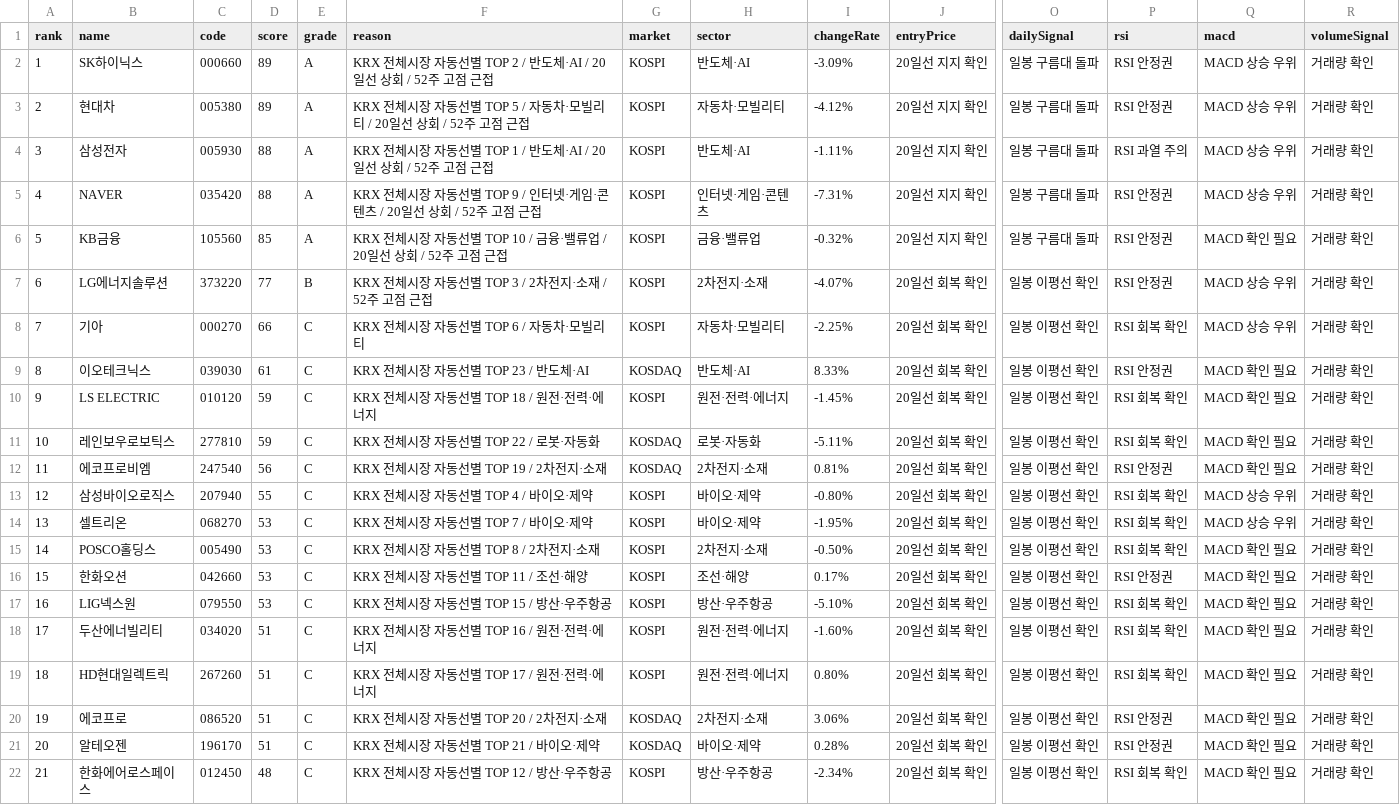
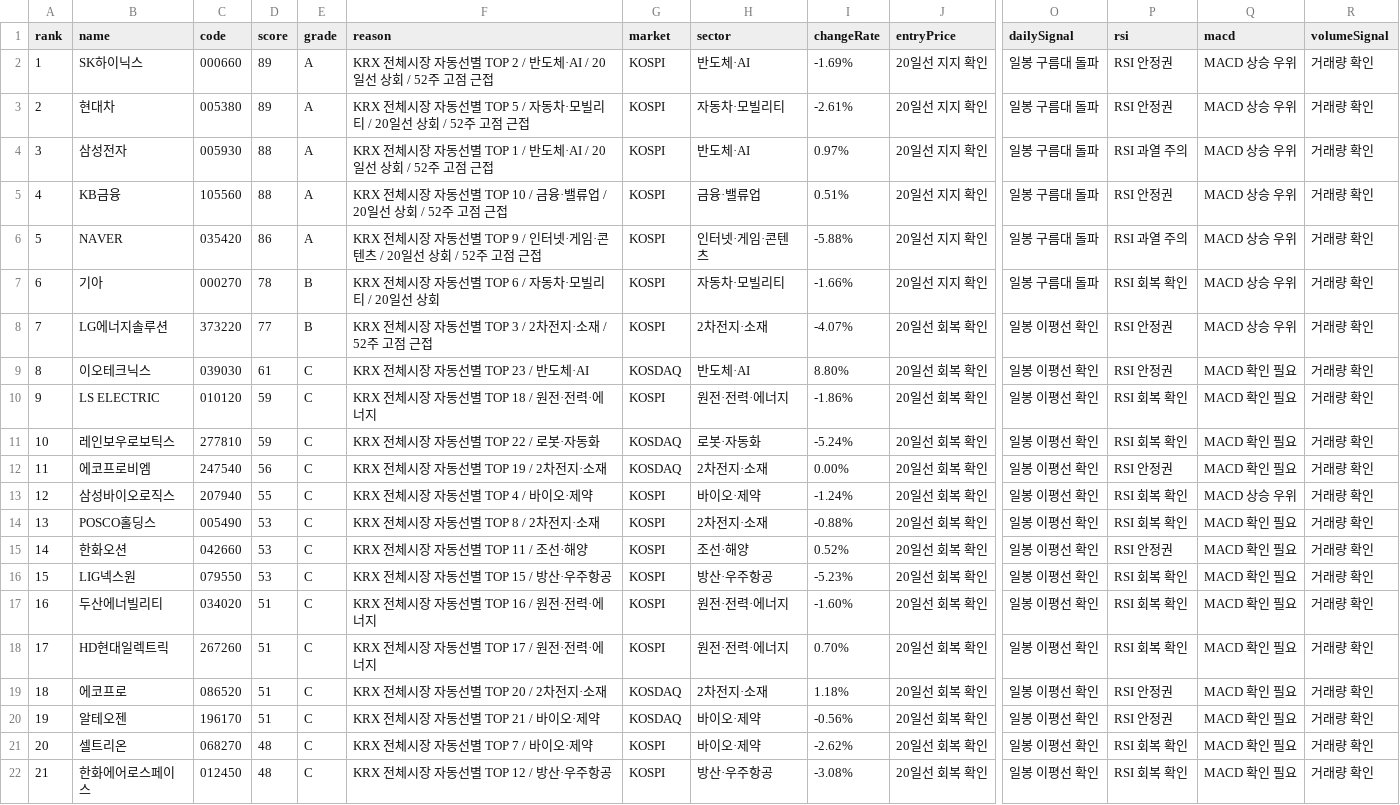
Before and after one commit to babbu28238/investment-json-data, a CSV file: stock_candidates_input.csv, drawn as a sheet; only a part is shown, gaps mark what is left out; removed rows and columns are numbered as before the commit, all else as after; rows hold the shown columns only; the diff covers the shown part only; the diff names each change by its address in the sheet, - before the commit and + after, or states it on an @@ line.

```diff
--- a/stock_candidates_input.csv
+++ b/stock_candidates_input.csv
-I2 (changeRate): -3.09%
+I2 (changeRate): -1.69%
-I3 (changeRate): -4.12%
+I3 (changeRate): -2.61%
-I4 (changeRate): -1.11%
+I4 (changeRate): 0.97%
+row 5: 4 | KB금융 | 105560 | 88 | A | KRX 전체시장 자동선별 TOP 10 / 금융·밸류업 / 20일선 상회 / 52주 고점 근접 | KOSPI | 금융·밸류업 | 0.51% | 20일선 지지 확인 | 일봉 구름대 돌파 | RSI 안정권 | MACD 상승 우위 | 거래량 확인
@@ column A (rank) renumbered between rows 6 and 20 @@
-D6 (score): 88
+D6 (score): 86
-I6 (changeRate): -7.31%
+I6 (changeRate): -5.88%
-P6 (rsi): RSI 안정권
+P6 (rsi): RSI 과열 주의
-B7 (name): KB금융
+B7 (name): 기아
-C7 (code): 105560
+C7 (code): 000270
-D7 (score): 85
+D7 (score): 78
-E7 (grade): A
+E7 (grade): B
-F7 (reason): …선별 TOP 10 / 금융·밸류업 / 20일선 상회 / 52주 고점 근접
+F7 (reason): …선별 TOP 6 / 자동차·모빌리티 / 20일선 상회
-H7 (sector): 금융·밸류업
+H7 (sector): 자동차·모빌리티
-I7 (changeRate): -0.32%
+I7 (changeRate): -1.66%
-P7 (rsi): RSI 안정권
+P7 (rsi): RSI 회복 확인
-Q7 (macd): MACD 확인 필요
+Q7 (macd): MACD 상승 우위
-row 8: 7 | 기아 | 000270 | 66 | C | KRX 전체시장 자동선별 TOP 6 / 자동차·모빌리티 | KOSPI | 자동차·모빌리티 | -2.25% | 20일선 회복 확인 | 일봉 이평선 확인 | RSI 회복 확인 | MACD 상승 우위 | 거래량 확인
-I9 (changeRate): 8.33%
+I9 (changeRate): 8.80%
-I10 (changeRate): -1.45%
+I10 (changeRate): -1.86%
-I11 (changeRate): -5.11%
+I11 (changeRate): -5.24%
-I12 (changeRate): 0.81%
+I12 (changeRate): 0.00%
-I13 (changeRate): -0.80%
+I13 (changeRate): -1.24%
-row 14: 13 | 셀트리온 | 068270 | 53 | C | KRX 전체시장 자동선별 TOP 7 / 바이오·제약 | KOSPI | 바이오·제약 | -1.95% | 20일선 회복 확인 | 일봉 이평선 확인 | RSI 회복 확인 | MACD 상승 우위 | 거래량 확인
-I14 (changeRate): -0.50%
+I14 (changeRate): -0.88%
-I15 (changeRate): 0.17%
+I15 (changeRate): 0.52%
-I16 (changeRate): -5.10%
+I16 (changeRate): -5.23%
-I18 (changeRate): 0.80%
+I18 (changeRate): 0.70%
-I19 (changeRate): 3.06%
+I19 (changeRate): 1.18%
-I20 (changeRate): 0.28%
+I20 (changeRate): -0.56%
+row 21: 20 | 셀트리온 | 068270 | 48 | C | KRX 전체시장 자동선별 TOP 7 / 바이오·제약 | KOSPI | 바이오·제약 | -2.62% | 20일선 회복 확인 | 일봉 이평선 확인 | RSI 회복 확인 | MACD 확인 필요 | 거래량 확인
-I22 (changeRate): -2.34%
+I22 (changeRate): -3.08%
```
Also changed, not shown: 3 edited cells elsewhere in this file, report_hints.csv, supply_flow_input.csv, 20 other files.
